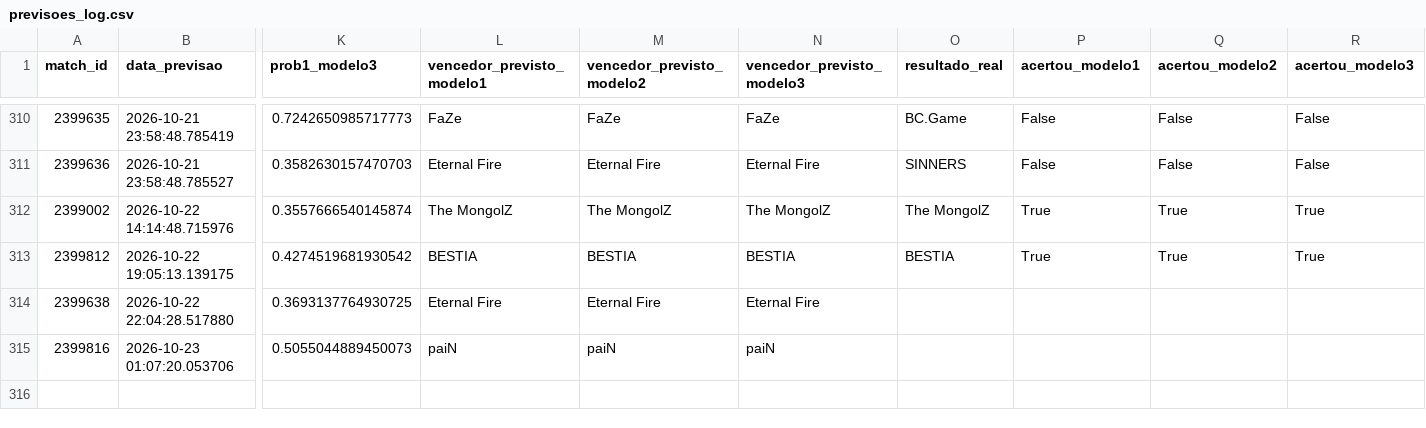
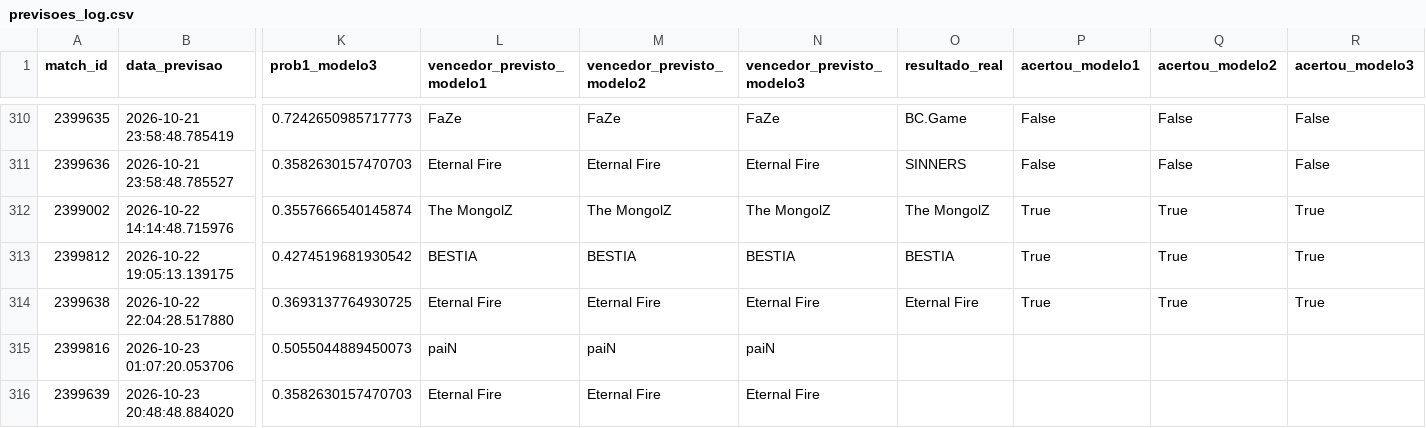
Before and after one commit to ppxdpp17/CS2-Predictor, a CSV file: data/previsoes_log.csv, drawn as a sheet; only a part is shown, gaps mark what is left out; rows hold the shown columns only; the diff names each change by its address in the sheet, - before the commit and + after, or states it on an @@ line.

```diff
--- a/data/previsoes_log.csv
+++ b/data/previsoes_log.csv
-O314 (resultado_real): (empty)
+O314 (resultado_real): Eternal Fire
-P314 (acertou_modelo1): (empty)
+P314 (acertou_modelo1): True
-Q314 (acertou_modelo2): (empty)
+Q314 (acertou_modelo2): True
-R314 (acertou_modelo3): (empty)
+R314 (acertou_modelo3): True
+row 316: 2399639 | 2026-10-23 20:48:48.884020 | 0.3582630157470703 | Eternal Fire | Eternal Fire | Eternal Fire
```
